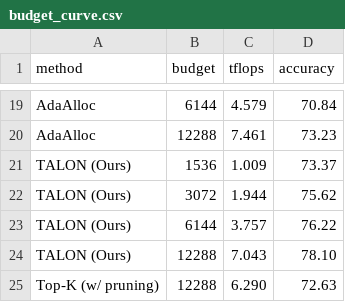
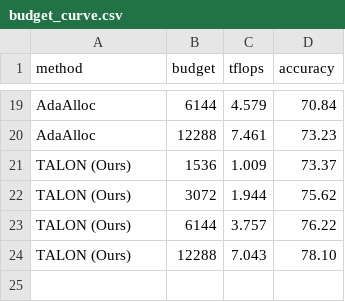
Before and after one commit to AyushBarik/TALON, a CSV file: fig/budget_curve.csv, drawn as a sheet; only a part is shown, gaps mark what is left out.

```diff
--- a/fig/budget_curve.csv
+++ b/fig/budget_curve.csv
@@ -24,2 +24 @@ TALON (Ours),6144,3.757,76.22
 TALON (Ours),12288,7.043,78.10
-Top-K (w/ pruning),12288,6.290,72.63
```
Also changed, not shown: 2 other files.
